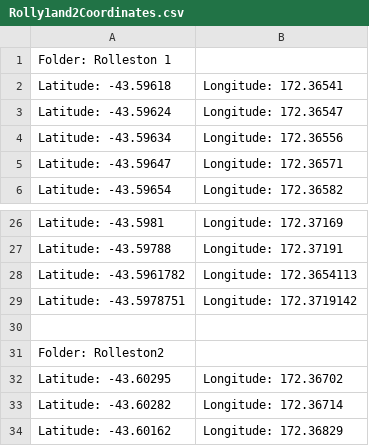
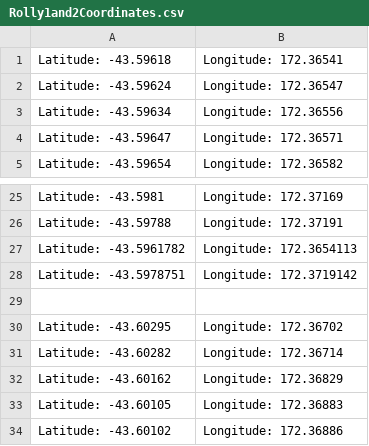
Before and after one commit to StanleyJohnHarrison/Budget, a CSV file: Rolly1and2Coordinates.csv, drawn as a sheet; only a part is shown, gaps mark what is left out; the shorter side is filled out with more unchanged rows; the diff names each change by its address in the sheet, - before the commit and + after, or states it on an @@ line.

Commit message:
Update Rolly1and2Coordinates.csv

```diff
--- a/Rolly1and2Coordinates.csv
+++ b/Rolly1and2Coordinates.csv
-row 1: Folder: Rolleston 1
-row 31: Folder: Rolleston2
```
